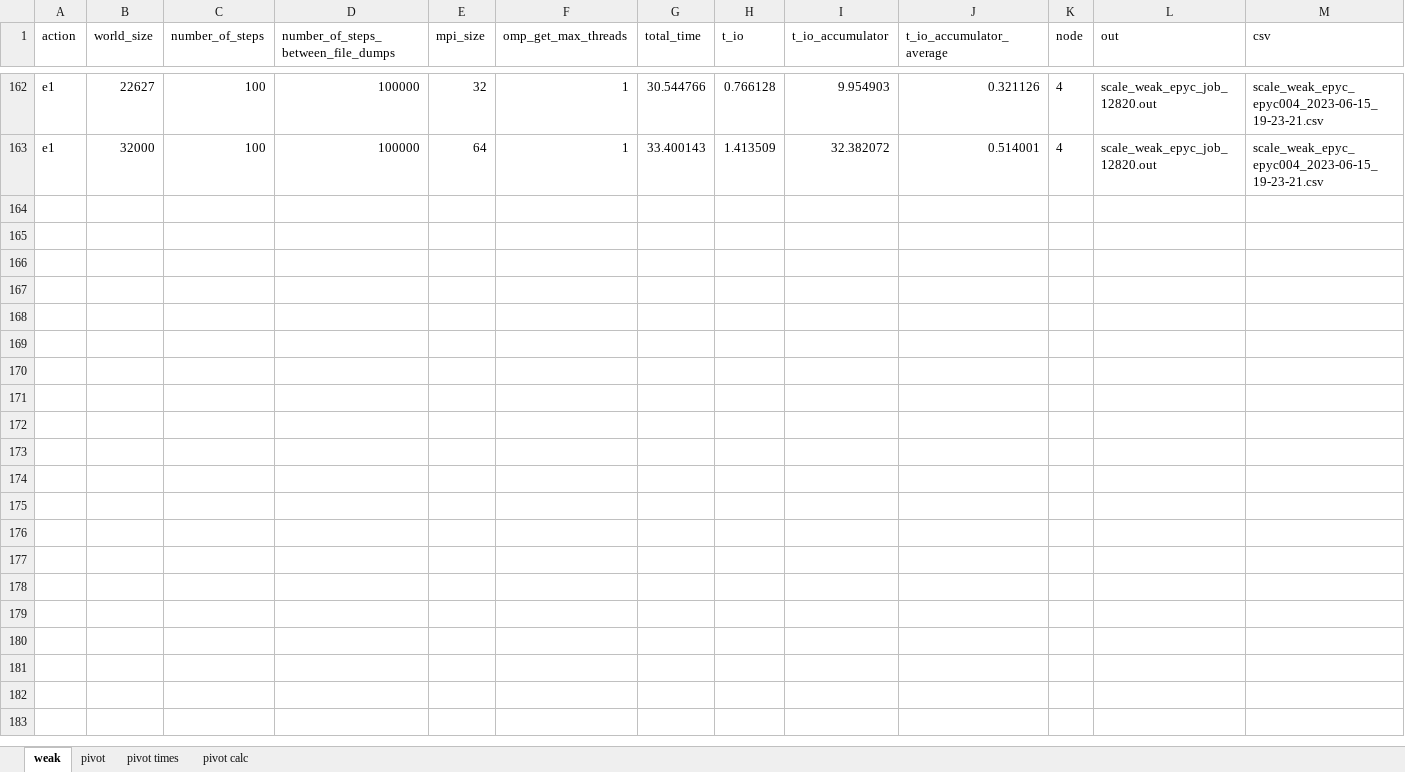
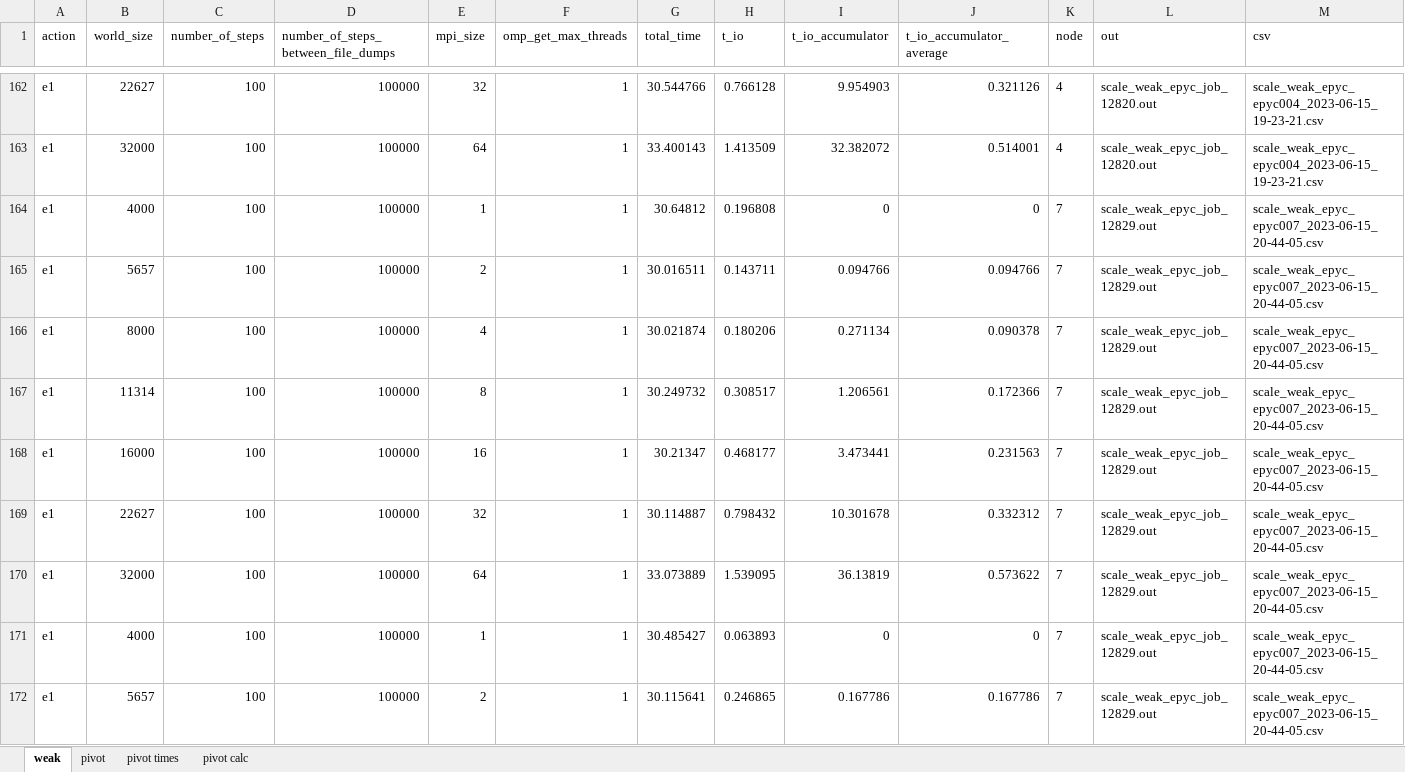
Before and after one commit to mikedepetris/Foundations_of_HPC_2022_final_project, an Excel workbook: scalability_weak.xlsx, sheet weak, drawn as a sheet; only a part is shown, gaps mark what is left out; values as stored, in another font and other column widths than the file's, no borders; table styles not drawn; rows hold the shown columns only; the diff covers the shown part only; the diff names each change by its address in the sheet, - before the commit and + after, or states it on an @@ line.

```diff
--- a/scalability_weak.xlsx (sheet weak)
+++ b/scalability_weak.xlsx (sheet weak)
+row 164: e1 | 4000 | 100 | 100000 | 1 | 1 | 30.64812 | 0.196808 | 0 | 0 | 7 | scale_weak_epyc_job_12829.out | scale_weak_epyc_epyc007_2023-06-15_20-44-05.csv
+row 165: e1 | 5657 | 100 | 100000 | 2 | 1 | 30.016511 | 0.143711 | 0.094766 | 0.094766 | 7 | scale_weak_epyc_job_12829.out | scale_weak_epyc_epyc007_2023-06-15_20-44-05.csv
+row 166: e1 | 8000 | 100 | 100000 | 4 | 1 | 30.021874 | 0.180206 | 0.271134 | 0.090378 | 7 | scale_weak_epyc_job_12829.out | scale_weak_epyc_epyc007_2023-06-15_20-44-05.csv
+row 167: e1 | 11314 | 100 | 100000 | 8 | 1 | 30.249732 | 0.308517 | 1.206561 | 0.172366 | 7 | scale_weak_epyc_job_12829.out | scale_weak_epyc_epyc007_2023-06-15_20-44-05.csv
+row 168: e1 | 16000 | 100 | 100000 | 16 | 1 | 30.21347 | 0.468177 | 3.473441 | 0.231563 | 7 | scale_weak_epyc_job_12829.out | scale_weak_epyc_epyc007_2023-06-15_20-44-05.csv
+row 169: e1 | 22627 | 100 | 100000 | 32 | 1 | 30.114887 | 0.798432 | 10.301678 | 0.332312 | 7 | scale_weak_epyc_job_12829.out | scale_weak_epyc_epyc007_2023-06-15_20-44-05.csv
+row 170: e1 | 32000 | 100 | 100000 | 64 | 1 | 33.073889 | 1.539095 | 36.13819 | 0.573622 | 7 | scale_weak_epyc_job_12829.out | scale_weak_epyc_epyc007_2023-06-15_20-44-05.csv
+row 171: e1 | 4000 | 100 | 100000 | 1 | 1 | 30.485427 | 0.063893 | 0 | 0 | 7 | scale_weak_epyc_job_12829.out | scale_weak_epyc_epyc007_2023-06-15_20-44-05.csv
+row 172: e1 | 5657 | 100 | 100000 | 2 | 1 | 30.115641 | 0.246865 | 0.167786 | 0.167786 | 7 | scale_weak_epyc_job_12829.out | scale_weak_epyc_epyc007_2023-06-15_20-44-05.csv
```
Also changed, not shown: 26 added rows elsewhere in this sheet, 2 other files.
